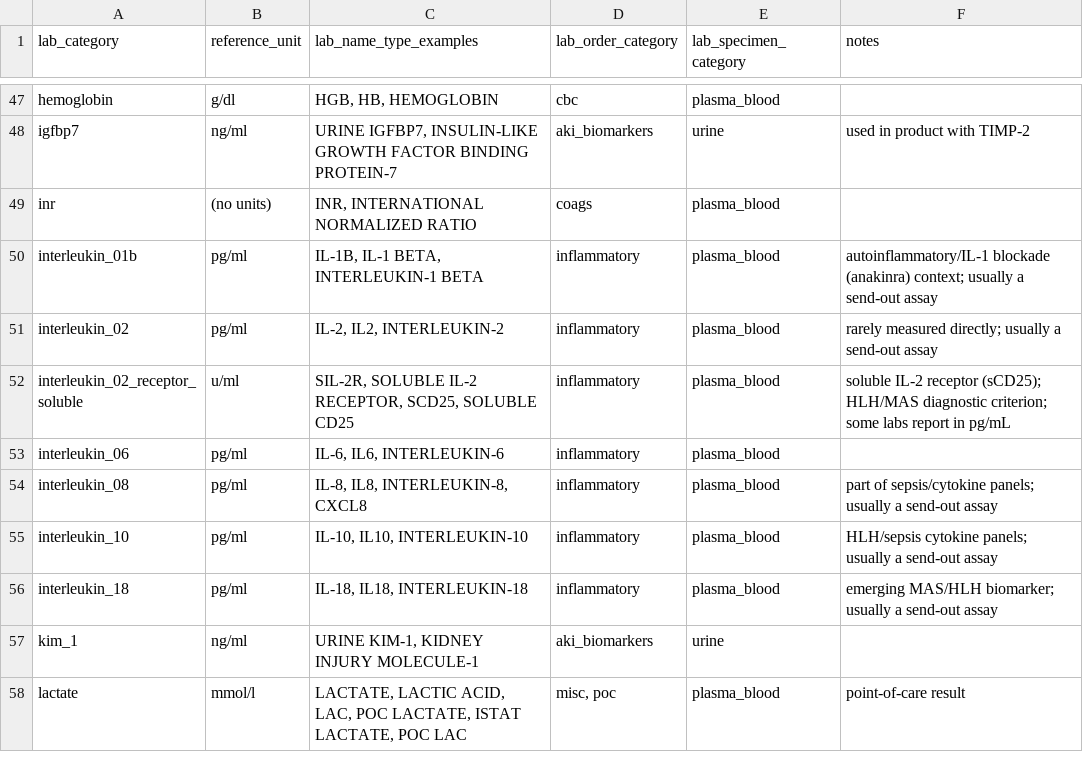
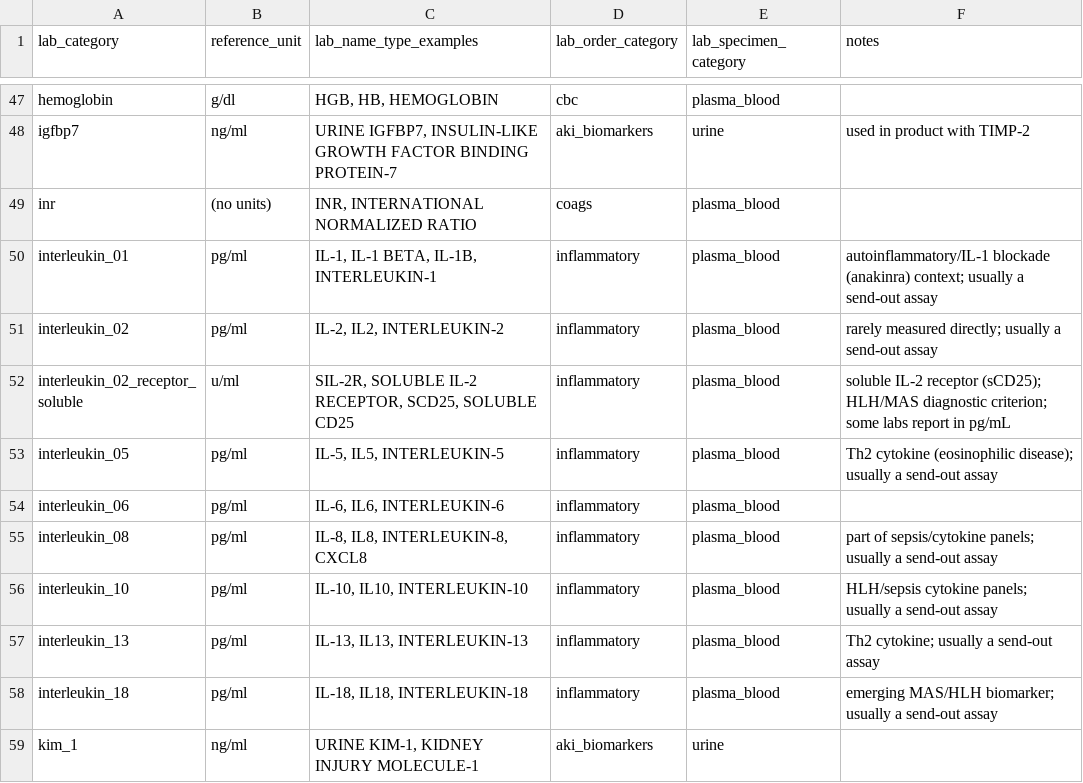
Before and after one commit to Common-Longitudinal-ICU-data-Format/CLIF, a CSV file: mCIDE/labs/clif_lab_categories.csv, drawn as a sheet; only a part is shown, gaps mark what is left out; the shorter side is filled out with more unchanged rows.

```diff
--- a/mCIDE/labs/clif_lab_categories.csv
+++ b/mCIDE/labs/clif_lab_categories.csv
@@ -49,5 +49,6 @@ igfbp7,ng/ml,"URINE IGFBP7, INSULIN-LIKE GROWTH FACTOR BINDING PROTEIN-7",aki_bi
 inr,(no units),"INR, INTERNATIONAL NORMALIZED RATIO",coags,plasma_blood,
-interleukin_01b,pg/ml,"IL-1B, IL-1 BETA, INTERLEUKIN-1 BETA",inflammatory,plasma_blood,autoinflammatory/IL-1 blockade (anakinra) context; usually a send-out assay
+interleukin_01,pg/ml,"IL-1, IL-1 BETA, IL-1B, INTERLEUKIN-1",inflammatory,plasma_blood,autoinflammatory/IL-1 blockade (anakinra) context; usually a send-out assay
 interleukin_02,pg/ml,"IL-2, IL2, INTERLEUKIN-2",inflammatory,plasma_blood,rarely measured directly; usually a send-out assay
 interleukin_02_receptor_soluble,u/ml,"SIL-2R, SOLUBLE IL-2 RECEPTOR, SCD25, SOLUBLE CD25",inflammatory,plasma_blood,soluble IL-2 receptor (sCD25); HLH/MAS diagnostic criterion; some labs report in pg/mL
+interleukin_05,pg/ml,"IL-5, IL5, INTERLEUKIN-5",inflammatory,plasma_blood,Th2 cytokine (eosinophilic disease); usually a send-out assay
 interleukin_06,pg/ml,"IL-6, IL6, INTERLEUKIN-6",inflammatory,plasma_blood,
@@ -55,2 +56,3 @@ interleukin_08,pg/ml,"IL-8, IL8, INTERLEUKIN-8, CXCL8",inflammatory,plasma_blood
 interleukin_10,pg/ml,"IL-10, IL10, INTERLEUKIN-10",inflammatory,plasma_blood,HLH/sepsis cytokine panels; usually a send-out assay
+interleukin_13,pg/ml,"IL-13, IL13, INTERLEUKIN-13",inflammatory,plasma_blood,Th2 cytokine; usually a send-out assay
 interleukin_18,pg/ml,"IL-18, IL18, INTERLEUKIN-18",inflammatory,plasma_blood,emerging MAS/HLH biomarker; usually a send-out assay
```
